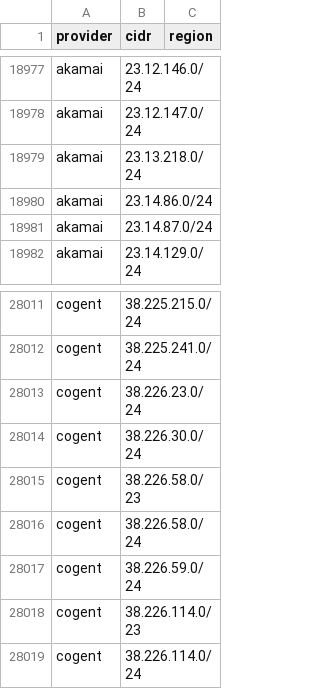
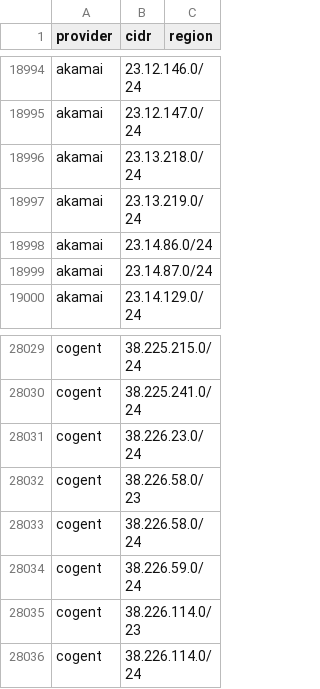
Before and after one commit to Ubsefor/cdn-ip-ranges, a CSV file: all/all.csv, drawn as a sheet; only a part is shown, gaps mark what is left out; removed rows and columns are numbered as before the commit, all else as after; the diff covers the shown part only; the diff names each change by its address in the sheet, - before the commit and + after, or states it on an @@ line.

```diff
--- a/all/all.csv
+++ b/all/all.csv
+row 18997: akamai | 23.13.219.0/24
-row 28014: cogent | 38.226.30.0/24
```
Also changed, not shown: 18 added rows and 1 removed row elsewhere in this file, 8 other files.
